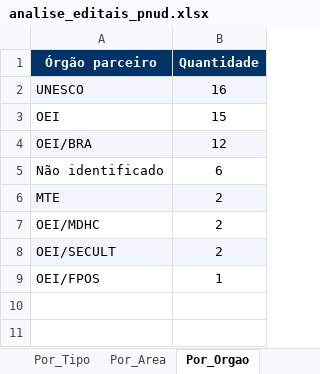
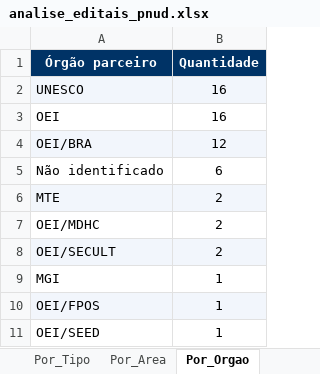
Before and after one commit to jorgel-mendes/analise-editais, an Excel workbook: analise_editais_pnud.xlsx, sheet Por_Orgao, drawn as a sheet; values as stored, in another font and other column widths than the file's, no borders; addresses are those after the commit; the diff names each change by its address in the sheet, - before the commit and + after, or states it on an @@ line.

```diff
--- a/analise_editais_pnud.xlsx (sheet Por_Orgao)
+++ b/analise_editais_pnud.xlsx (sheet Por_Orgao)
-B3 (Quantidade): 15
+B3 (Quantidade): 16
+row 9: MGI | 1
-A10:B10 fill: none
+A10:B10 fill: #F2F6FC
+row 11: OEI/SEED | 1
```
Also changed, not shown: sheet Editais, sheet Resumo, sheet Perfis, sheet Por_Tipo, sheet Por_Area, sheet Por_Fonte, 1 more sheet, 10 other files.
